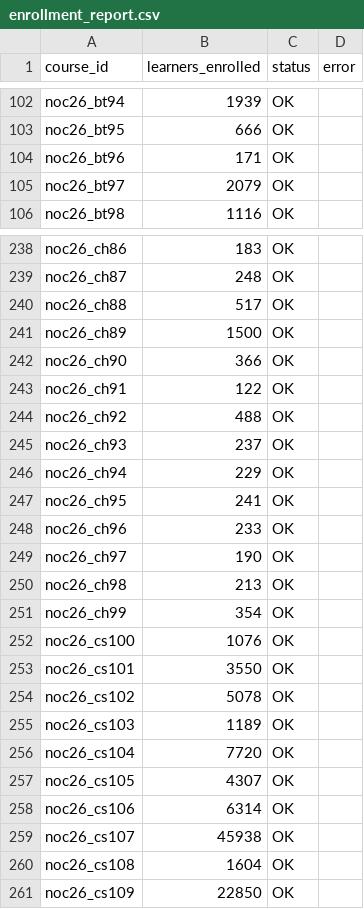
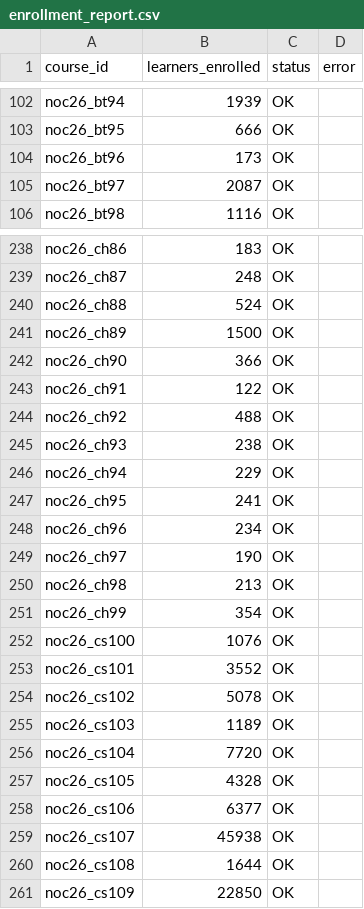
Before and after one commit to 01234santhoshprabhu/EnrollmentApp, a CSV file: enrollment_report.csv, drawn as a sheet; only a part is shown, gaps mark what is left out; the diff covers the shown part only.

```diff
--- a/enrollment_report.csv
+++ b/enrollment_report.csv
@@ -103,4 +103,4 @@ noc26_bt94,1939,OK,
 noc26_bt95,666,OK,
-noc26_bt96,171,OK,
-noc26_bt97,2079,OK,
+noc26_bt96,173,OK,
+noc26_bt97,2087,OK,
 noc26_bt98,1116,OK,
@@ -239,3 +239,3 @@ noc26_ch86,183,OK,
 noc26_ch87,248,OK,
-noc26_ch88,517,OK,
+noc26_ch88,524,OK,
 noc26_ch89,1500,OK,
@@ -244,6 +244,6 @@ noc26_ch91,122,OK,
 noc26_ch92,488,OK,
-noc26_ch93,237,OK,
+noc26_ch93,238,OK,
 noc26_ch94,229,OK,
 noc26_ch95,241,OK,
-noc26_ch96,233,OK,
+noc26_ch96,234,OK,
 noc26_ch97,190,OK,
@@ -252,3 +252,3 @@ noc26_ch99,354,OK,
 noc26_cs100,1076,OK,
-noc26_cs101,3550,OK,
+noc26_cs101,3552,OK,
 noc26_cs102,5078,OK,
@@ -256,6 +256,6 @@ noc26_cs103,1189,OK,
 noc26_cs104,7720,OK,
-noc26_cs105,4307,OK,
-noc26_cs106,6314,OK,
+noc26_cs105,4328,OK,
+noc26_cs106,6377,OK,
 noc26_cs107,45938,OK,
-noc26_cs108,1604,OK,
+noc26_cs108,1644,OK,
 noc26_cs109,22850,OK,
```
Also changed, not shown: 130 edited cells elsewhere in this file, 1 other file.
